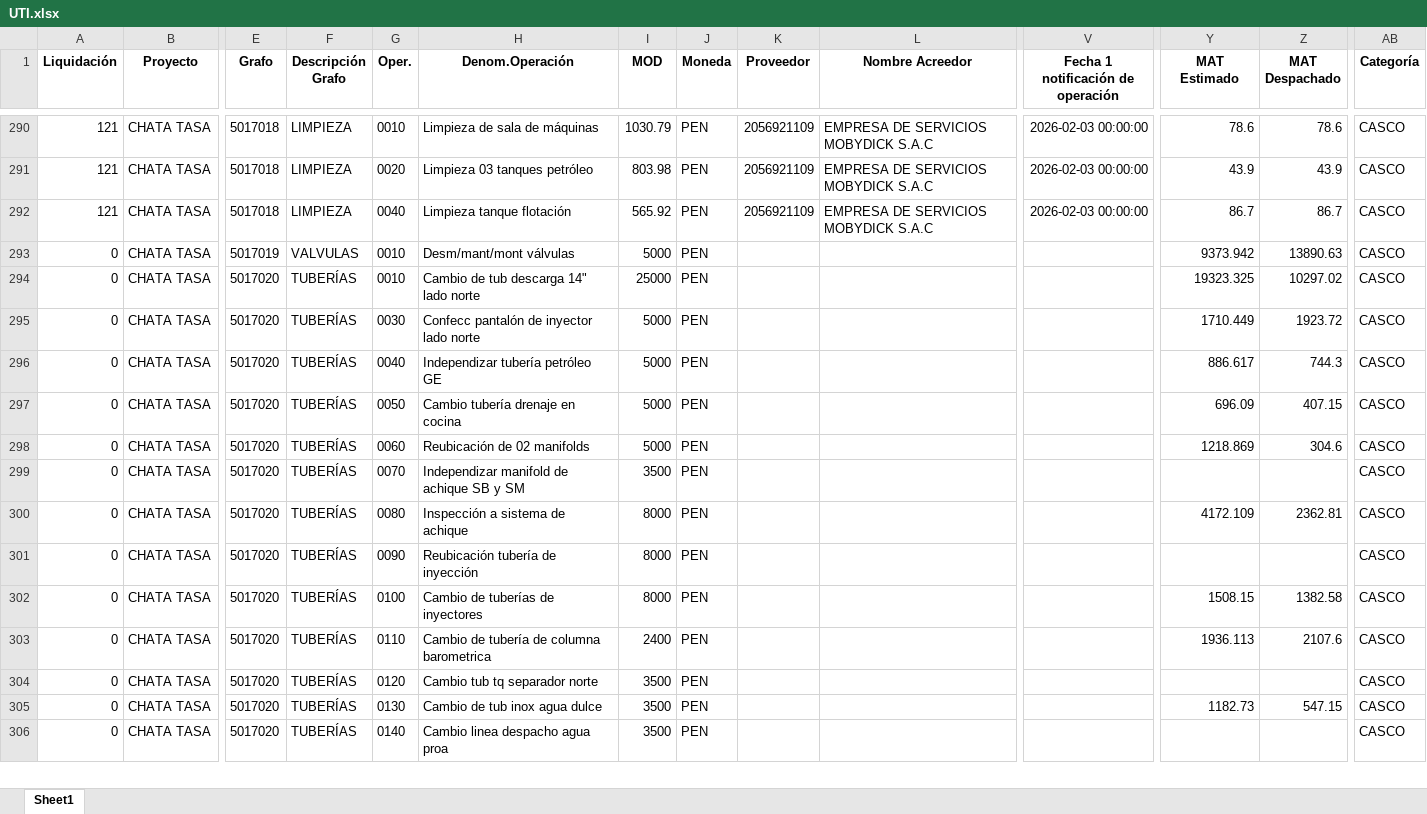
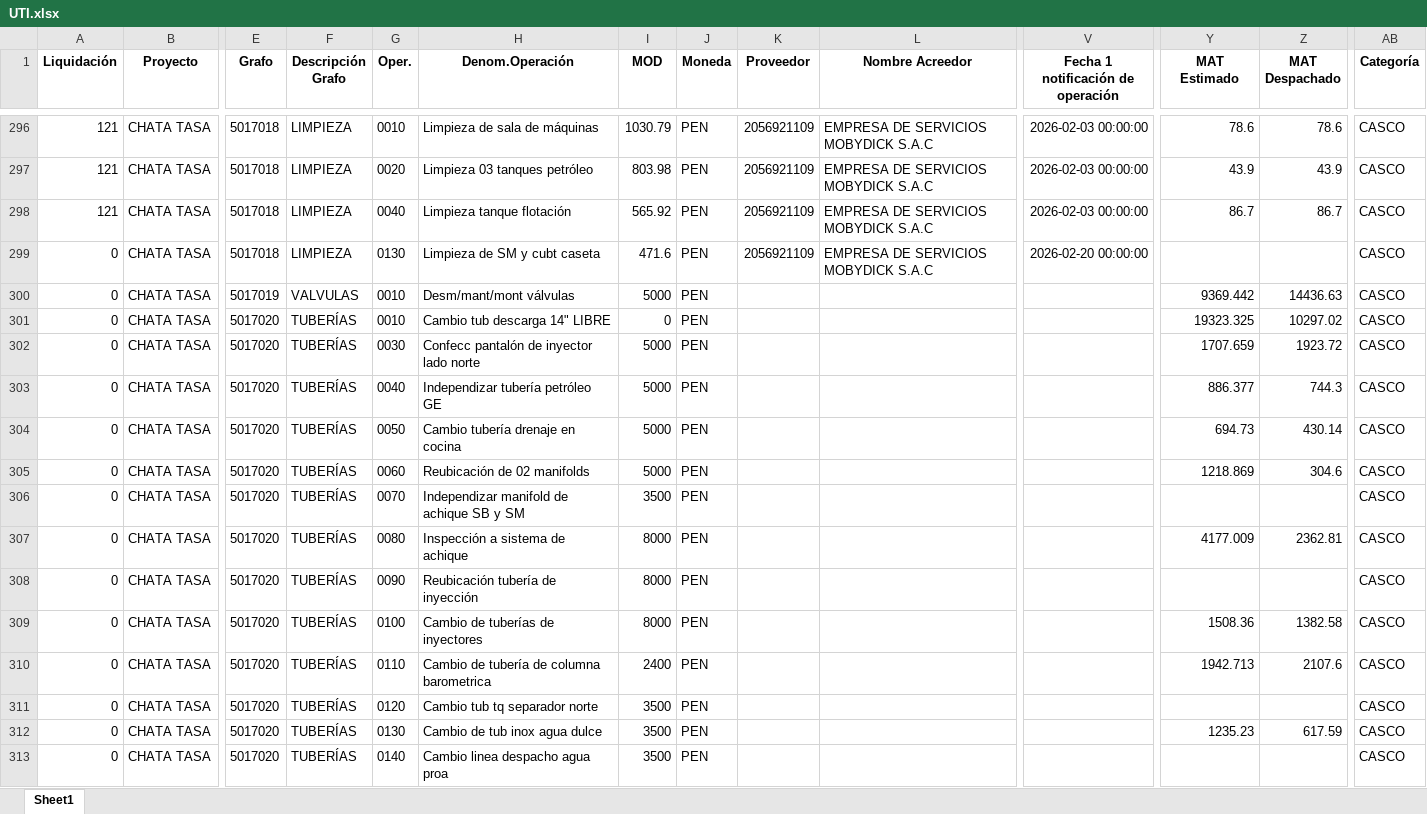
Before and after one commit to ProyectosAstillero/Astillero, an Excel workbook: 2026-1/UTI.xlsx, sheet Sheet1, drawn as a sheet; only a part is shown, gaps mark what is left out; values as stored, in another font and other column widths than the file's, no borders; addresses are those after the commit; rows hold the shown columns only; the diff covers the shown part only; the diff names each change by its address in the sheet, - before the commit and + after, or states it on an @@ line.

```diff
--- a/2026-1/UTI.xlsx (sheet Sheet1)
+++ b/2026-1/UTI.xlsx (sheet Sheet1)
+row 299: 0 | CHATA TASA | 5017018 | LIMPIEZA | 0130 | Limpieza de SM y cubt caseta | 471.6 | PEN | 2056921109 | EMPRESA DE SERVICIOS MOBYDICK S.A.C | 2026-02-20 00:00:00 |  |  | CASCO
-Y300 (MAT Estimado): 9373.942
+Y300 (MAT Estimado): 9369.442
-Z300 (MAT Despachado): 13890.63
+Z300 (MAT Despachado): 14436.63
-H301 (Denom.Operación): Cambio de tub descarga 14" lado norte
+H301 (Denom.Operación): Cambio tub descarga 14" LIBRE
-I301 (MOD): 25000
+I301 (MOD): 0
-Y302 (MAT Estimado): 1710.449
+Y302 (MAT Estimado): 1707.659
-Y303 (MAT Estimado): 886.617
+Y303 (MAT Estimado): 886.377
-Y304 (MAT Estimado): 696.09
+Y304 (MAT Estimado): 694.73
-Z304 (MAT Despachado): 407.15
+Z304 (MAT Despachado): 430.14
-Y307 (MAT Estimado): 4172.109
+Y307 (MAT Estimado): 4177.009
-Y309 (MAT Estimado): 1508.15
+Y309 (MAT Estimado): 1508.36
-Y310 (MAT Estimado): 1936.113
+Y310 (MAT Estimado): 1942.713
-Y312 (MAT Estimado): 1182.73
+Y312 (MAT Estimado): 1235.23
-Z312 (MAT Despachado): 547.15
+Z312 (MAT Despachado): 617.59
```
Also changed, not shown: 14 added rows, 3 removed rows and 363 edited cells elsewhere in this sheet, 2026-1/REDI.xlsx.
